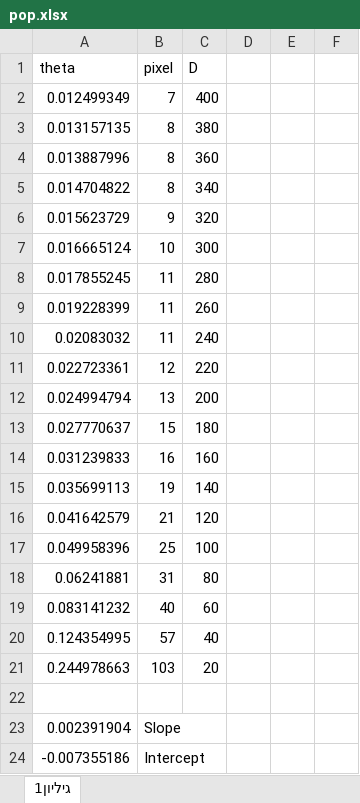
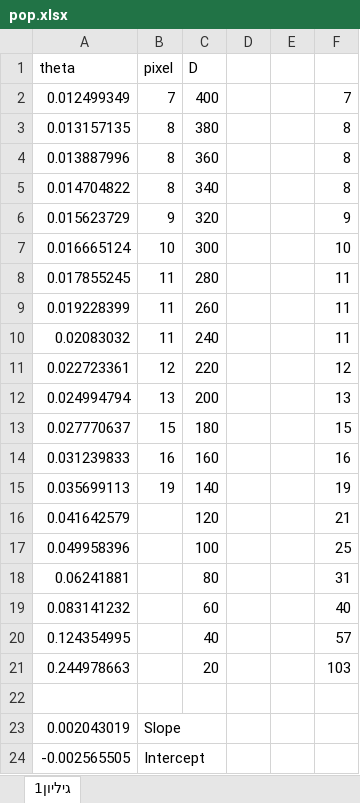
Before and after one commit to BarSahar/optimuspi, an Excel workbook: proxsens/pop.xlsx, sheet גיליון1, drawn as a sheet; values as stored, in another font and other column widths than the file's, no borders; charts and pictures not drawn; the diff names each change by its address in the sheet, - before the commit and + after, or states it on an @@ line.

```diff
--- a/proxsens/pop.xlsx (sheet גיליון1)
+++ b/proxsens/pop.xlsx (sheet גיליון1)
-F2: (empty)
+F2: 7
-F3:F5: (empty)
+F3:F5: 8
-F6: (empty)
+F6: 9
-F7: (empty)
+F7: 10
-F8:F10: (empty)
+F8:F10: 11
-F11: (empty)
+F11: 12
-F12: (empty)
+F12: 13
-F13: (empty)
+F13: 15
-F14: (empty)
+F14: 16
-F15: (empty)
+F15: 19
-B16 (pixel): 21
+B16 (pixel): (empty)
-F16: (empty)
+F16: 21
-B17 (pixel): 25
+B17 (pixel): (empty)
-F17: (empty)
+F17: 25
-B18 (pixel): 31
+B18 (pixel): (empty)
-F18: (empty)
+F18: 31
-B19 (pixel): 40
+B19 (pixel): (empty)
-F19: (empty)
+F19: 40
-B20 (pixel): 57
+B20 (pixel): (empty)
-F20: (empty)
+F20: 57
-B21 (pixel): 103
+B21 (pixel): (empty)
-F21: (empty)
+F21: 103
-A23 (theta): 0.002391904
+A23 (theta): 0.002043019
-A24 (theta): -0.007355186
+A24 (theta): -0.002565505
```
Also changed, not shown: charts or pictures, 1 other file.
